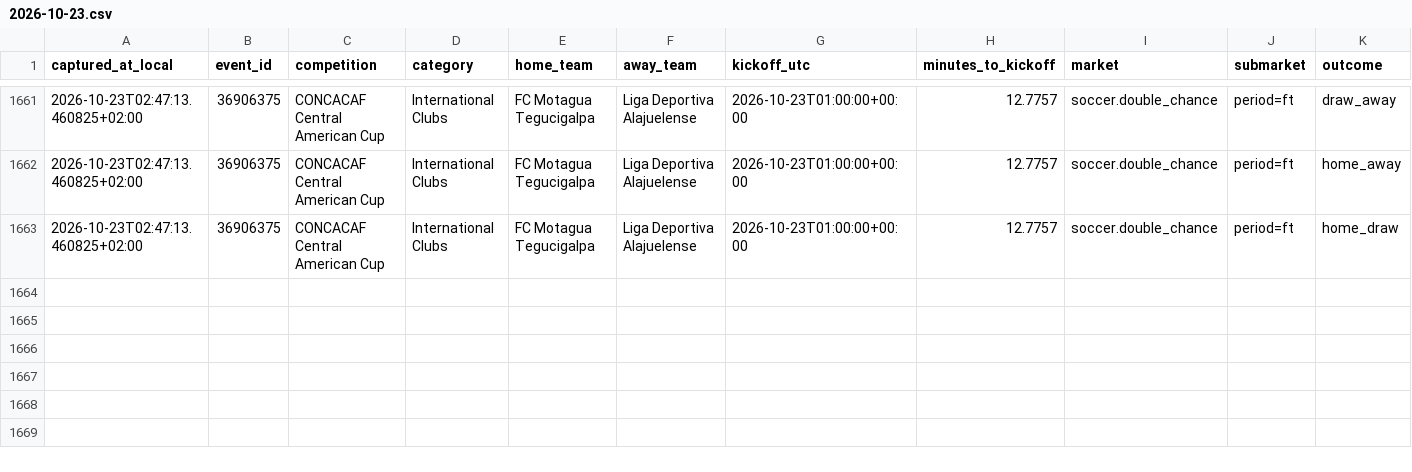
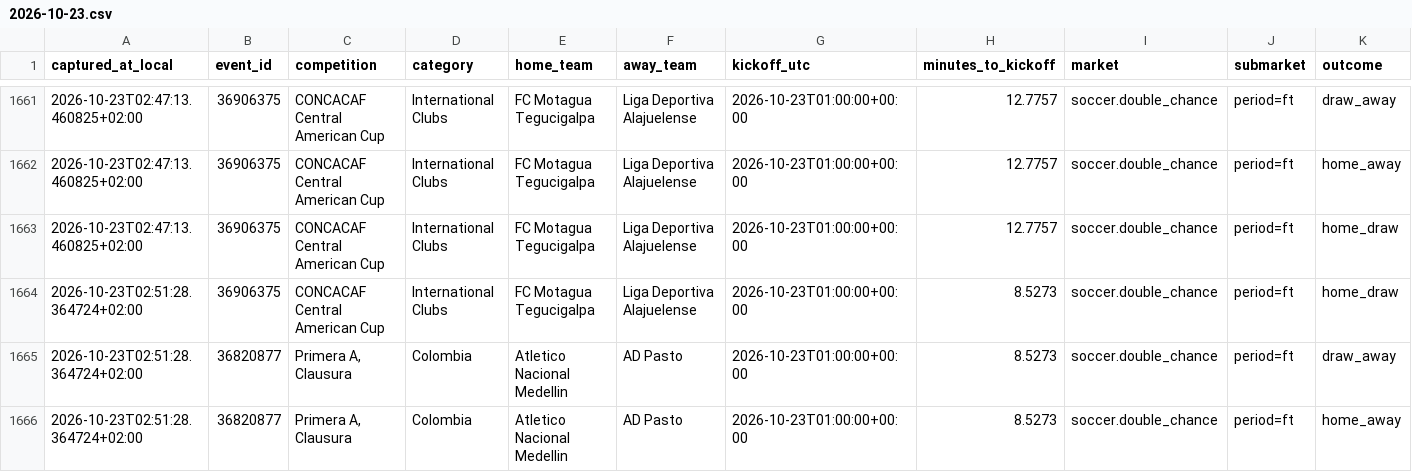
Before and after one commit to ILNIENTE1989/quote-shadow-v2, a CSV file: data/cloudbet/changes/2026-10-23.csv, drawn as a sheet; only a part is shown, gaps mark what is left out; rows hold the shown columns only; the diff names each change by its address in the sheet, - before the commit and + after, or states it on an @@ line.

Commit message:
data: snapshot Cloudbet

```diff
--- a/data/cloudbet/changes/2026-10-23.csv
+++ b/data/cloudbet/changes/2026-10-23.csv
+row 1664: 2026-10-23T02:51:28.364724+02:00 | 36906375 | CONCACAF Central American Cup | International Clubs | FC Motagua Tegucigalpa | Liga Deportiva Alajuelense | 2026-10-23T01:00:00+00:00 | 8.5273 | soccer.double_chance | period=ft | home_draw
+row 1665: 2026-10-23T02:51:28.364724+02:00 | 36820877 | Primera A, Clausura | Colombia | Atletico Nacional Medellin | AD Pasto | 2026-10-23T01:00:00+00:00 | 8.5273 | soccer.double_chance | period=ft | draw_away
+row 1666: 2026-10-23T02:51:28.364724+02:00 | 36820877 | Primera A, Clausura | Colombia | Atletico Nacional Medellin | AD Pasto | 2026-10-23T01:00:00+00:00 | 8.5273 | soccer.double_chance | period=ft | home_away
```
Also changed, not shown: 2 other files.
